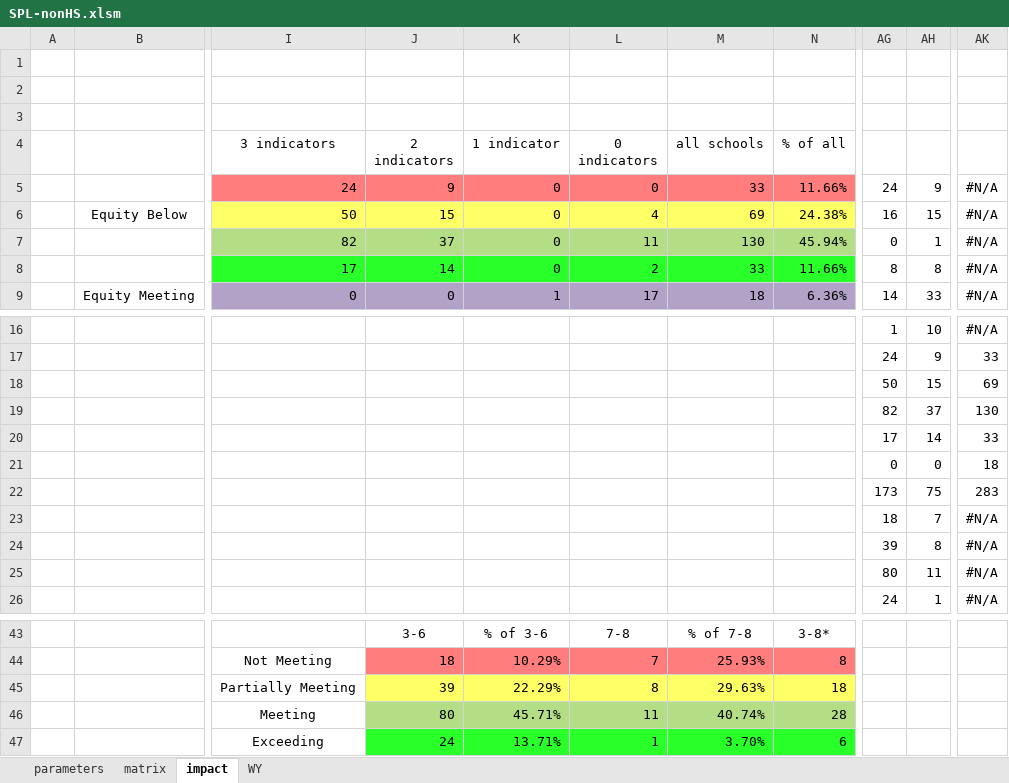
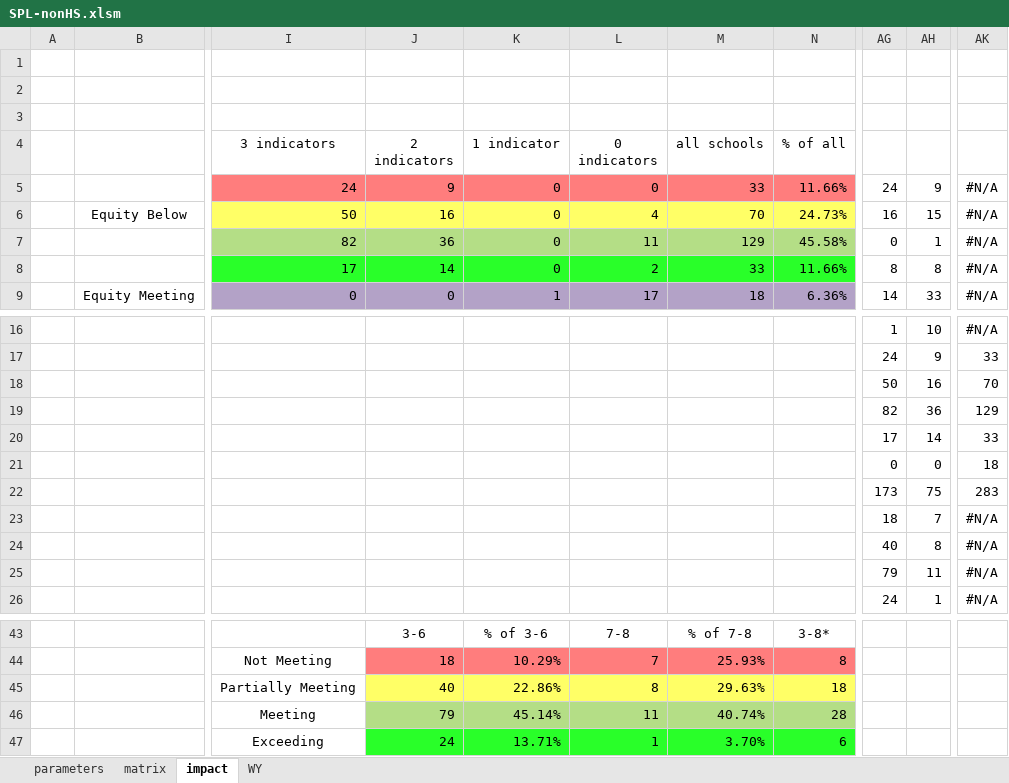
Before and after one commit to johnmannpaul/WAEA, an Excel workbook: frontend/SPL-nonHS.xlsm, sheet impact, drawn as a sheet; only a part is shown, gaps mark what is left out; values as stored, in another font and other column widths than the file's, no borders; the diff names each change by its address in the sheet, - before the commit and + after, or states it on an @@ line.

Commit message:
Applying suppression rules to growth report dataset

```diff
--- a/frontend/SPL-nonHS.xlsm (sheet impact)
+++ b/frontend/SPL-nonHS.xlsm (sheet impact)
-J6 (2 indicators): 15
+J6 (2 indicators): 16
-M6 (all schools): 69
+M6 (all schools): 70
-N6 (% of all): 24.38%
+N6 (% of all): 24.73%
-J7 (2 indicators): 37
+J7 (2 indicators): 36
-M7 (all schools): 130
+M7 (all schools): 129
-N7 (% of all): 45.94%
+N7 (% of all): 45.58%
-AH18: 15
+AH18: 16
-AK18: 69
+AK18: 70
-AH19: 37
+AH19: 36
-AK19: 130
+AK19: 129
-AG24: 39
+AG24: 40
-AG25: 80
+AG25: 79
-J45 (2 indicators): 39
+J45 (2 indicators): 40
-K45 (1 indicator): 22.29%
+K45 (1 indicator): 22.86%
-J46 (2 indicators): 80
+J46 (2 indicators): 79
-K46 (1 indicator): 45.71%
+K46 (1 indicator): 45.14%
```
Also changed, not shown: 4 other files.
